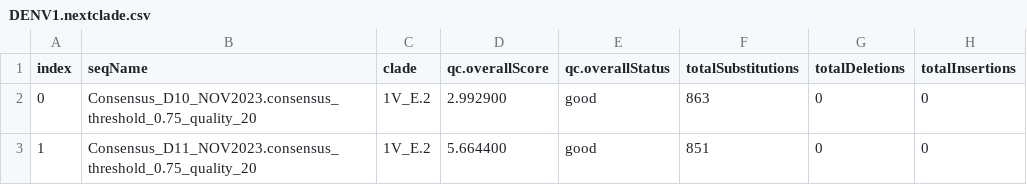
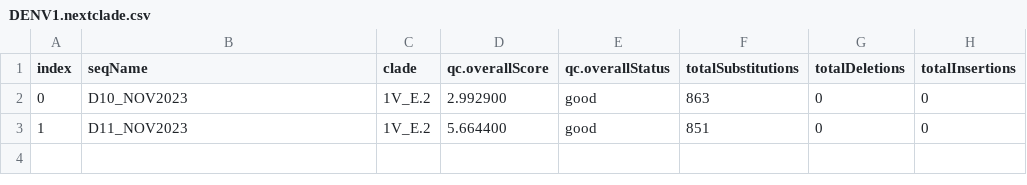
Before and after one commit to CDCgov/oamd-bio-test-data, a CSV file: data/genomics/viral/dengue/PrepareGenbank_input/DENV1.nextclade.csv, drawn as a sheet; only a part is shown; the diff names each change by its address in the sheet, - before the commit and + after, or states it on an @@ line.

```diff
--- a/data/genomics/viral/dengue/PrepareGenbank_input/DENV1.nextclade.csv
+++ b/data/genomics/viral/dengue/PrepareGenbank_input/DENV1.nextclade.csv
-B2 (seqName): Consensus_D10_NOV2023.consensus_threshold_0.75_quality_20
+B2 (seqName): D10_NOV2023
-B3 (seqName): Consensus_D11_NOV2023.consensus_threshold_0.75_quality_20
+B3 (seqName): D11_NOV2023
```
Also changed, not shown: data/genomics/viral/dengue/NextcladeAllAggregate_input/D107_AGO2024.csv, data/genomics/viral/dengue/NextcladeAllAggregate_input/D10_NOV2023.csv, 13 other files.
